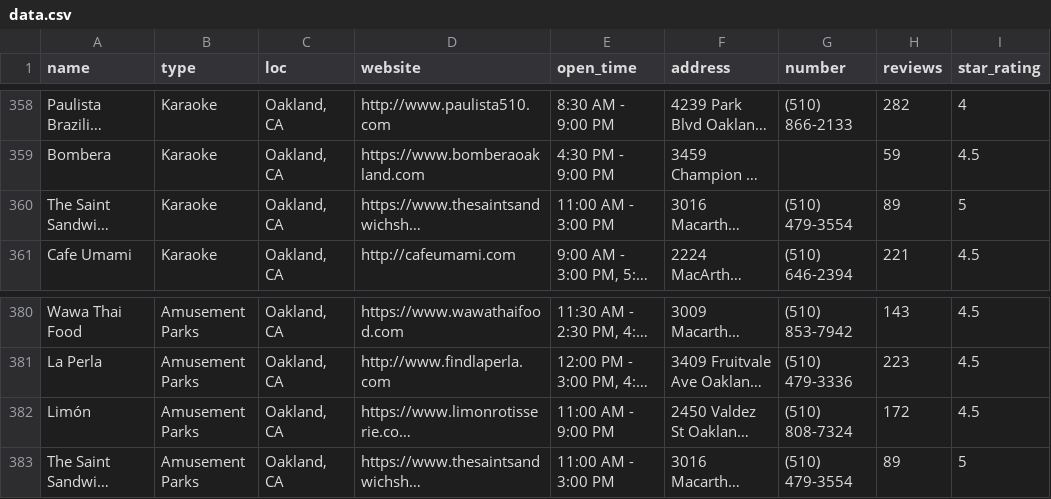
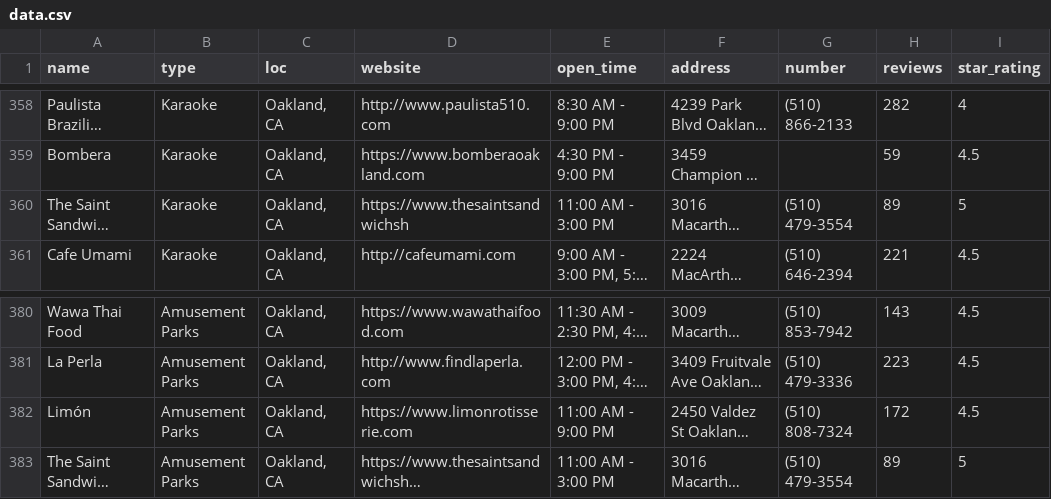
Before and after one commit to edwar-d/FBLA_2021-2022_CAP, a CSV file: data.csv, drawn as a sheet; only a part is shown, gaps mark what is left out; long unchanged cells end in …; the diff covers the shown part only; the diff names each change by its address in the sheet, - before the commit and + after, or states it on an @@ line.

```diff
--- a/data.csv
+++ b/data.csv
-D360 (website): https://www.thesaintsandwichsh…
+D360 (website): https://www.thesaintsandwichsh
-D382 (website): https://www.limonrotisserie.co…
+D382 (website): https://www.limonrotisserie.com
```
Also changed, not shown: 7 edited cells elsewhere in this file, 3 other files.
